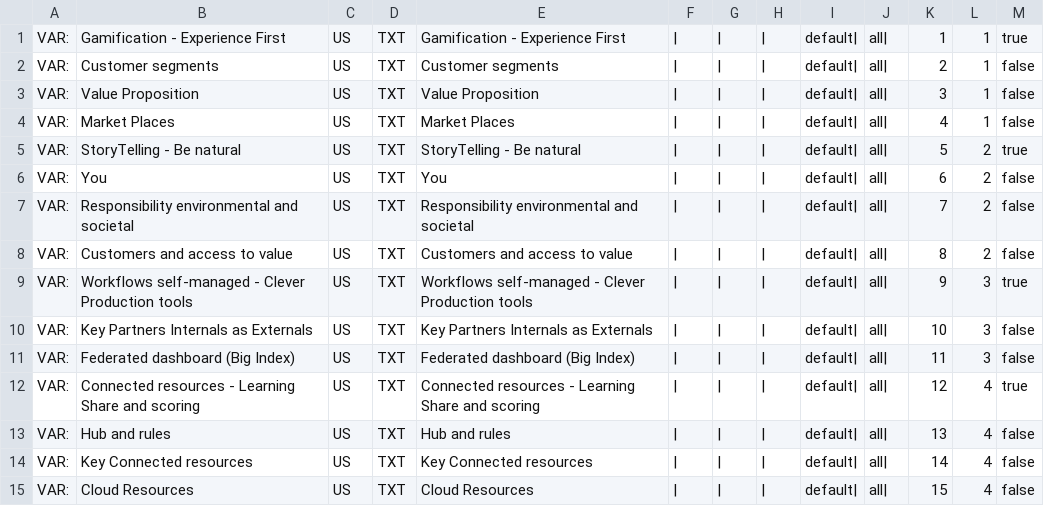
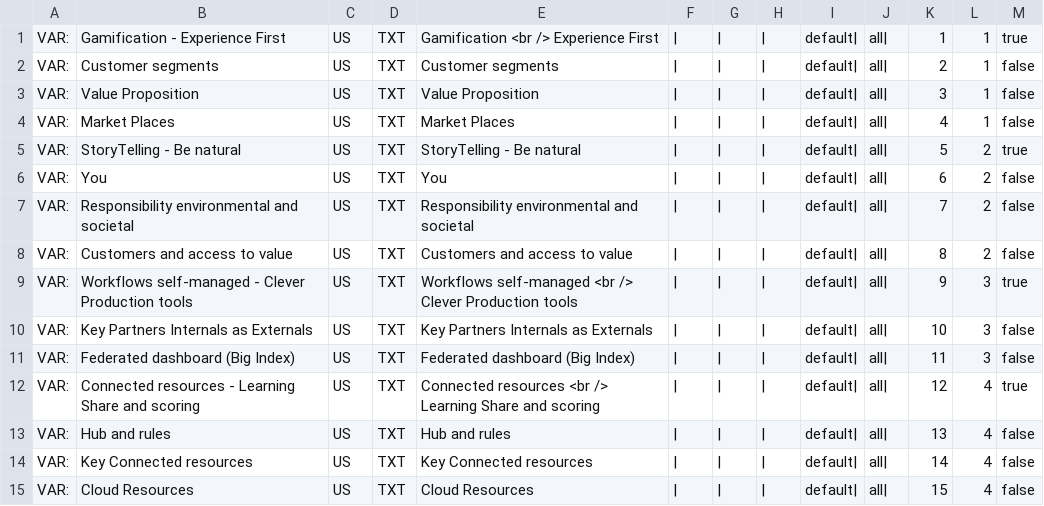
Before and after one commit to Localstories1/local-stories, a CSV file: render/html/menu/MENU_MAIN.csv, drawn as a sheet.

```diff
--- a/render/html/menu/MENU_MAIN.csv
+++ b/render/html/menu/MENU_MAIN.csv
@@ -1,2 +1,2 @@
-VAR:;Gamification - Experience First;US;TXT;Gamification - Experience First;|;|;|;default|;all|;1;1;true
+VAR:;Gamification - Experience First;US;TXT;Gamification <br /> Experience First;|;|;|;default|;all|;1;1;true
 VAR:;Customer segments;US;TXT;Customer segments;|;|;|;default|;all|;2;1;false
@@ -8,6 +8,6 @@ VAR:;Responsibility environmental and societal;US;TXT;Responsibility environment
 VAR:;Customers and access to value;US;TXT;Customers and access to value;|;|;|;default|;all|;8;2;false
-VAR:;Workflows self-managed - Clever Production tools;US;TXT;Workflows self-managed - Clever Production tools;|;|;|;default|;all|;9;3;true
+VAR:;Workflows self-managed - Clever Production tools;US;TXT;Workflows self-managed <br /> Clever Production tools;|;|;|;default|;all|;9;3;true
 VAR:;Key Partners Internals as Externals;US;TXT;Key Partners Internals as Externals;|;|;|;default|;all|;10;3;false
 VAR:;Federated dashboard (Big Index);US;TXT;Federated dashboard (Big Index);|;|;|;default|;all|;11;3;false
-VAR:;Connected resources - Learning Share and scoring;US;TXT;Connected resources - Learning Share and scoring;|;|;|;default|;all|;12;4;true
+VAR:;Connected resources - Learning Share and scoring;US;TXT;Connected resources <br /> Learning Share and scoring;|;|;|;default|;all|;12;4;true
 VAR:;Hub and rules;US;TXT;Hub and rules;|;|;|;default|;all|;13;4;false
```
Also changed, not shown: render/html/tpl/base.csv, 20 other files.
